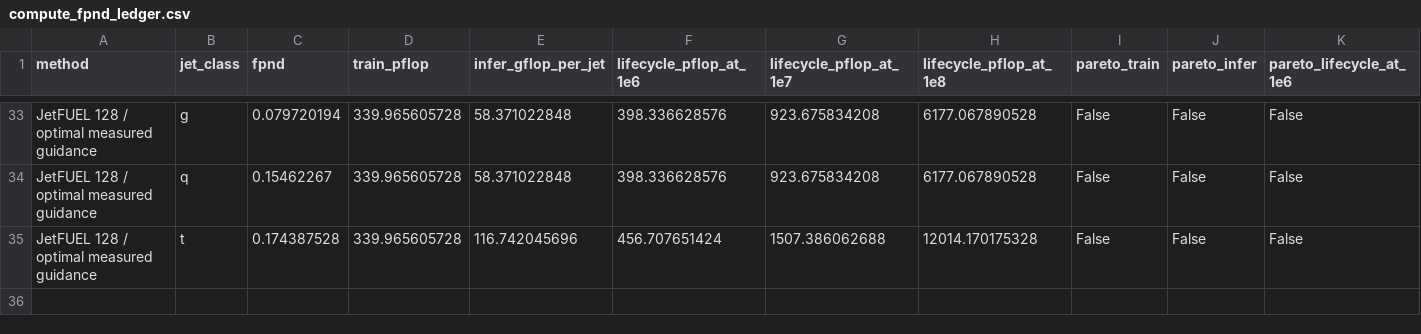
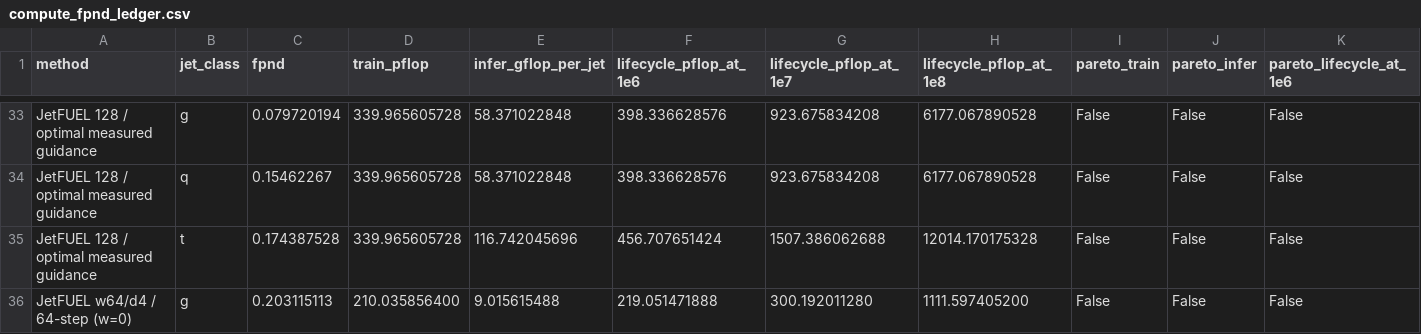
Before and after one commit to ArjunS07/s25-fermilab-research, a CSV file: output/pareto/compute_fpnd_ledger.csv, drawn as a sheet; only a part is shown, gaps mark what is left out; rows hold the shown columns only; the diff names each change by its address in the sheet, - before the commit and + after, or states it on an @@ line.

```diff
--- a/output/pareto/compute_fpnd_ledger.csv
+++ b/output/pareto/compute_fpnd_ledger.csv
+row 36: JetFUEL w64/d4 / 64-step (w=0) | g | 0.203115113 | 210.035856400 | 9.015615488 | 219.051471888 | 300.192011280 | 1111.597405200 | False | False | False
```
Also changed, not shown: output/pareto/gpu_lifecycle_costs.csv, 17 other files.
